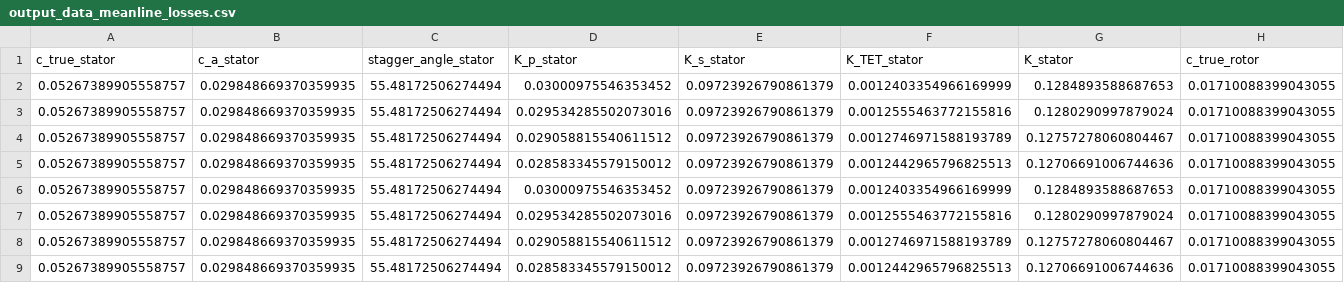
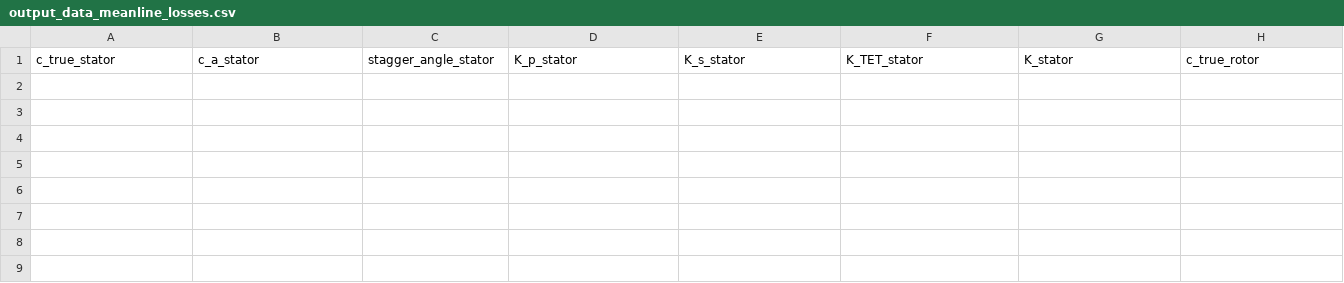
Before and after one commit to paramvirlobana/GTDesign-W2024, a CSV file: src/_outputs/output_data_meanline_losses.csv, drawn as a sheet; only a part is shown; rows hold the shown columns only; the diff names each change by its address in the sheet, - before the commit and + after, or states it on an @@ line.

```diff
--- a/src/_outputs/output_data_meanline_losses.csv
+++ b/src/_outputs/output_data_meanline_losses.csv
-row 2: 0.05267389905558757 | 0.029848669370359935 | 55.48172506274494 | 0.03000975546353452 | 0.09723926790861379 | 0.0012403354966169999 | 0.1284893588687653 | 0.01710088399043055
-row 3: 0.05267389905558757 | 0.029848669370359935 | 55.48172506274494 | 0.029534285502073016 | 0.09723926790861379 | 0.0012555463772155816 | 0.1280290997879024 | 0.01710088399043055
-row 4: 0.05267389905558757 | 0.029848669370359935 | 55.48172506274494 | 0.029058815540611512 | 0.09723926790861379 | 0.0012746971588193789 | 0.12757278060804467 | 0.01710088399043055
-row 5: 0.05267389905558757 | 0.029848669370359935 | 55.48172506274494 | 0.028583345579150012 | 0.09723926790861379 | 0.0012442965796825513 | 0.12706691006744636 | 0.01710088399043055
-row 6: 0.05267389905558757 | 0.029848669370359935 | 55.48172506274494 | 0.03000975546353452 | 0.09723926790861379 | 0.0012403354966169999 | 0.1284893588687653 | 0.01710088399043055
-row 7: 0.05267389905558757 | 0.029848669370359935 | 55.48172506274494 | 0.029534285502073016 | 0.09723926790861379 | 0.0012555463772155816 | 0.1280290997879024 | 0.01710088399043055
-row 8: 0.05267389905558757 | 0.029848669370359935 | 55.48172506274494 | 0.029058815540611512 | 0.09723926790861379 | 0.0012746971588193789 | 0.12757278060804467 | 0.01710088399043055
-row 9: 0.05267389905558757 | 0.029848669370359935 | 55.48172506274494 | 0.028583345579150012 | 0.09723926790861379 | 0.0012442965796825513 | 0.12706691006744636 | 0.01710088399043055
```
Also changed, not shown: src/_outputs/output_data_root_hub.csv, 5 other files.
